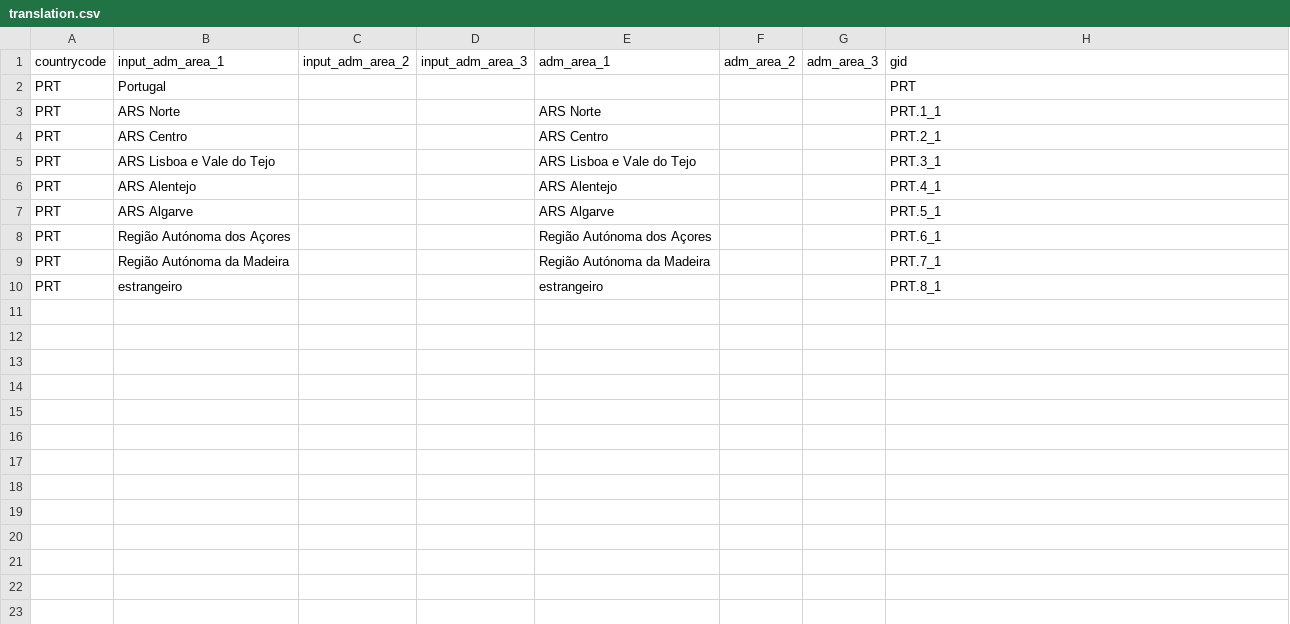
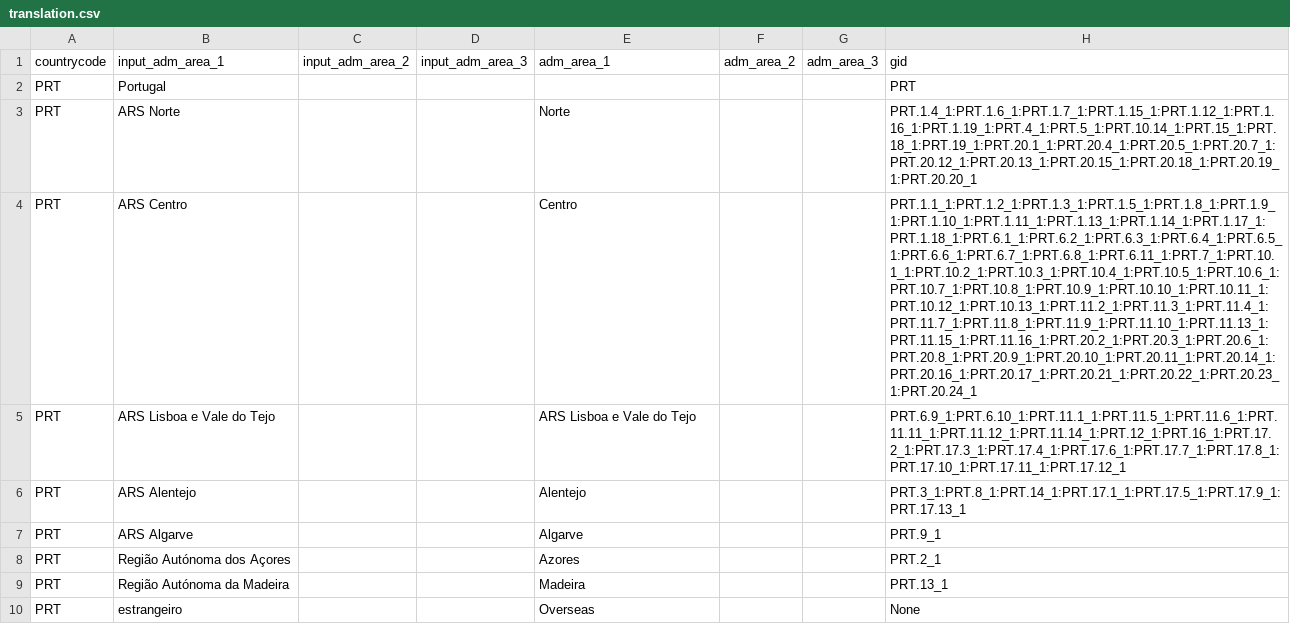
Before and after one commit to covid19db/fetchers-python, a CSV file: src/plugins/PRT_MSDS/translation.csv, drawn as a sheet; the diff names each change by its address in the sheet, - before the commit and + after, or states it on an @@ line.

Commit message:
Repaired Portuguese translation.csv (#62)

```diff
--- a/src/plugins/PRT_MSDS/translation.csv
+++ b/src/plugins/PRT_MSDS/translation.csv
-E3 (adm_area_1): ARS Norte
+E3 (adm_area_1): Norte
-H3 (gid): PRT.1_1
+H3 (gid): PRT.1.4_1:PRT.1.6_1:PRT.1.7_1:PRT.1.15_1:PRT.1.12_1:PRT.1.16_1:PRT.1.19_1:PRT.4_1:PRT.5_1:PRT.10.14_1:PRT.15_1:PRT.18_1:PRT.19_1:PRT.20.1_1:PRT.20.4_1:PRT.20.5_1:PRT.20.7_1:PRT.20.12_1:PRT.20.13_1:PRT.20.15_1:PRT.20.18_1:PRT.20.19_1:PRT.20.20_1
-E4 (adm_area_1): ARS Centro
+E4 (adm_area_1): Centro
-H4 (gid): PRT.2_1
+H4 (gid): PRT.1.1_1:PRT.1.2_1:PRT.1.3_1:PRT.1.5_1:PRT.1.8_1:PRT.1.9_1:PRT.1.10_1:PRT.1.11_1:PRT.1.13_1:PRT.1.14_1:PRT.1.17_1:PRT.1.18_1:PRT.6.1_1:PRT.6.2_1:PRT.6.3_1:PRT.6.4_1:PRT.6.5_1:PRT.6.6_1:PRT.6.7_1:PRT.6.8_1:PRT.6.11_1:PRT.7_1:PRT.10.1_1:PRT.10.2_1:PRT.10.3_1:PRT.10.4_1:PRT.10.5_1:PRT.10.6_1:PRT.10.7_1:PRT.10.8_1:PRT.10.9_1:PRT.10.10_1:PRT.10.11_1:PRT.10.12_1:PRT.10.13_1:PRT.11.2_1:PRT.11.3_1:PRT.11.4_1:PRT.11.7_1:PRT.11.8_1:PRT.11.9_1:PRT.11.10_1:PRT.11.13_1:PRT.11.15_1:PRT.11.16_1:PRT.20.2_1:PRT.20.3_1:PRT.20.6_1:PRT.20.8_1:PRT.20.9_1:PRT.20.10_1:PRT.20.11_1:PRT.20.14_1:PRT.20.16_1:PRT.20.17_1:PRT.20.21_1:PRT.20.22_1:PRT.20.23_1:PRT.20.24_1
-H5 (gid): PRT.3_1
+H5 (gid): PRT.6.9_1:PRT.6.10_1:PRT.11.1_1:PRT.11.5_1:PRT.11.6_1:PRT.11.11_1:PRT.11.12_1:PRT.11.14_1:PRT.12_1:PRT.16_1:PRT.17.2_1:PRT.17.3_1:PRT.17.4_1:PRT.17.6_1:PRT.17.7_1:PRT.17.8_1:PRT.17.10_1:PRT.17.11_1:PRT.17.12_1
-E6 (adm_area_1): ARS Alentejo
+E6 (adm_area_1): Alentejo
-H6 (gid): PRT.4_1
+H6 (gid): PRT.3_1:PRT.8_1:PRT.14_1:PRT.17.1_1:PRT.17.5_1:PRT.17.9_1:PRT.17.13_1
-E7 (adm_area_1): ARS Algarve
+E7 (adm_area_1): Algarve
-H7 (gid): PRT.5_1
+H7 (gid): PRT.9_1
-E8 (adm_area_1): Região Autónoma dos Açores
+E8 (adm_area_1): Azores
-H8 (gid): PRT.6_1
+H8 (gid): PRT.2_1
-E9 (adm_area_1): Região Autónoma da Madeira
+E9 (adm_area_1): Madeira
-H9 (gid): PRT.7_1
+H9 (gid): PRT.13_1
-E10 (adm_area_1): estrangeiro
+E10 (adm_area_1): Overseas
-H10 (gid): PRT.8_1
+H10 (gid): None
```
